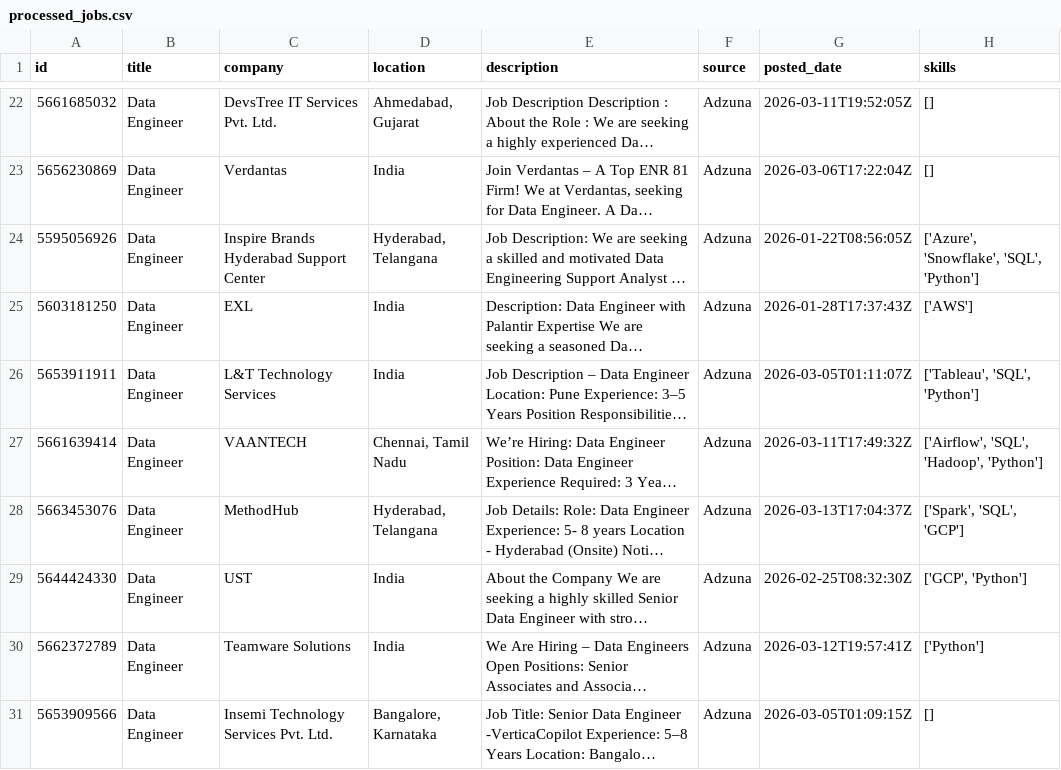
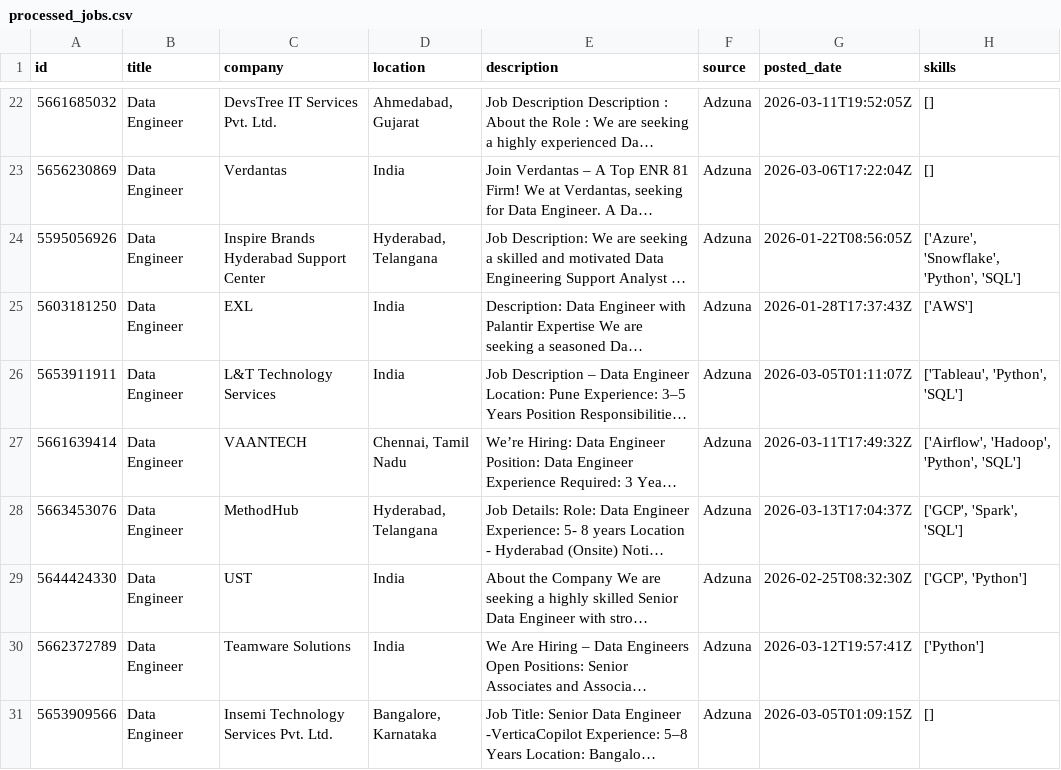
Before and after one commit to ShivaniEzhil/SkillTrend, a CSV file: data/processed/processed_jobs.csv, drawn as a sheet; only a part is shown, gaps mark what is left out; long unchanged cells end in …; the diff covers the shown part only; the diff names each change by its address in the sheet, - before the commit and + after, or states it on an @@ line.

```diff
--- a/data/processed/processed_jobs.csv
+++ b/data/processed/processed_jobs.csv
-H24 (skills): ['Azure', 'Snowflake', 'SQL', 'Python']
+H24 (skills): ['Azure', 'Snowflake', 'Python', 'SQL']
-H26 (skills): ['Tableau', 'SQL', 'Python']
+H26 (skills): ['Tableau', 'Python', 'SQL']
-H27 (skills): ['Airflow', 'SQL', 'Hadoop', 'Python']
+H27 (skills): ['Airflow', 'Hadoop', 'Python', 'SQL']
-H28 (skills): ['Spark', 'SQL', 'GCP']
+H28 (skills): ['GCP', 'Spark', 'SQL']
```
Also changed, not shown: 10 added rows and 38 edited cells elsewhere in this file, 1 other file.
